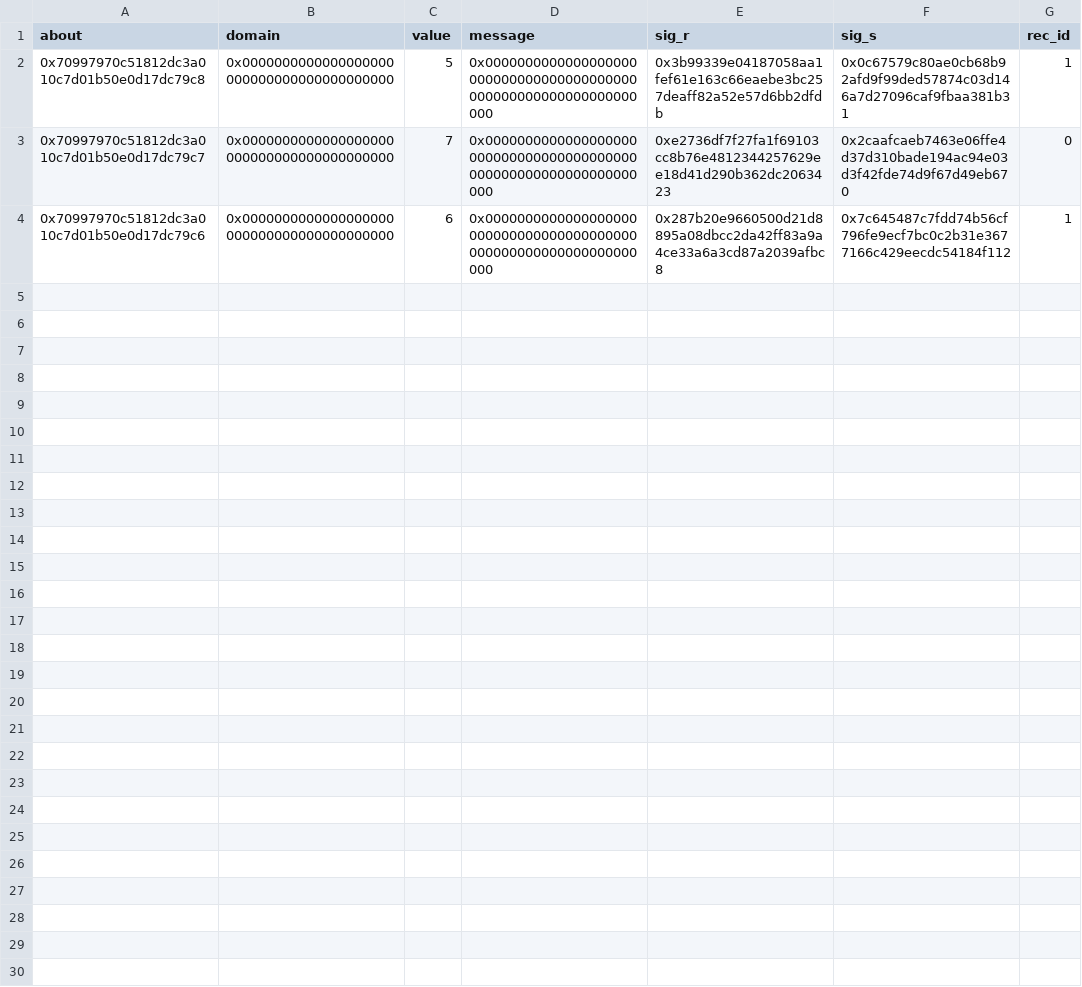
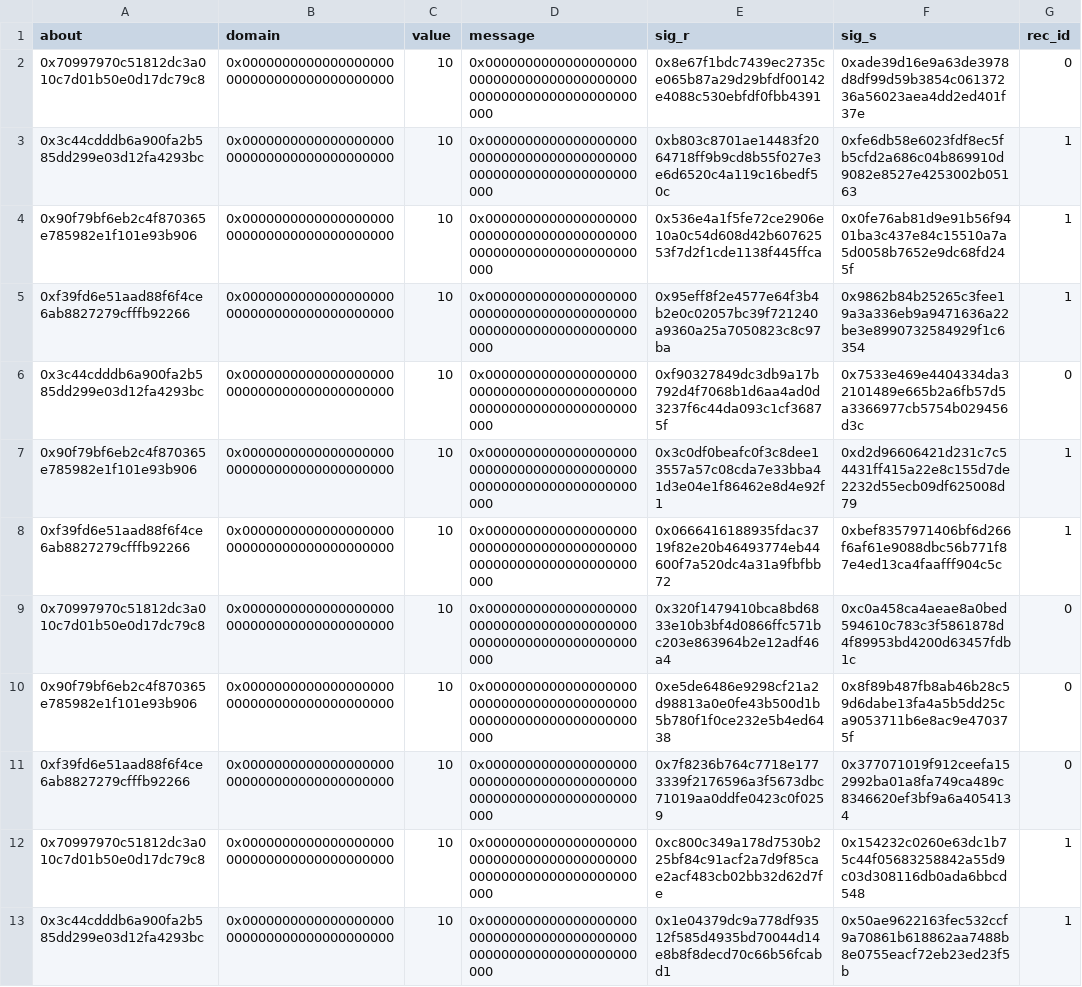
Before and after one commit to privacy-scaling-explorations/zk-eigentrust, a CSV file: eigentrust-cli/assets/attestations.csv, drawn as a sheet.

Commit message:
complete set of attestations

```diff
--- a/eigentrust-cli/assets/attestations.csv
+++ b/eigentrust-cli/assets/attestations.csv
@@ -1,4 +1,13 @@
 about,domain,value,message,sig_r,sig_s,rec_id
-0x70997970c51812dc3a010c7d01b50e0d17dc79c8,0x0000000000000000000000000000000000000000,5,0x0000000000000000000000000000000000000000000000000000000000000000,0x3b99339e04187058aa1fef61e163c66eaebe3bc257deaff82a52e57d6bb2dfdb,0x0c67579c80ae0cb68b92afd9f99ded57874c03d146a7d27096caf9fbaa381b31,1
-0x70997970c51812dc3a010c7d01b50e0d17dc79c7,0x0000000000000000000000000000000000000000,7,0x0000000000000000000000000000000000000000000000000000000000000000,0xe2736df7f27fa1f69103cc8b76e4812344257629ee18d41d290b362dc2063423,0x2caafcaeb7463e06ffe4d37d310bade194ac94e03d3f42fde74d9f67d49eb670,0
-0x70997970c51812dc3a010c7d01b50e0d17dc79c6,0x0000000000000000000000000000000000000000,6,0x0000000000000000000000000000000000000000000000000000000000000000,0x287b20e9660500d21d8895a08dbcc2da42ff83a9a4ce33a6a3cd87a2039afbc8,0x7c645487c7fdd74b56cf796fe9ecf7bc0c2b31e3677166c429eecdc54184f112,1
+0x70997970c51812dc3a010c7d01b50e0d17dc79c8,0x0000000000000000000000000000000000000000,10,0x0000000000000000000000000000000000000000000000000000000000000000,0x8e67f1bdc7439ec2735ce065b87a29d29bfdf00142e4088c530ebfdf0fbb4391,0xade39d16e9a63de3978d8df99d59b3854c06137236a56023aea4dd2ed401f37e,0
+0x3c44cdddb6a900fa2b585dd299e03d12fa4293bc,0x0000000000000000000000000000000000000000,10,0x0000000000000000000000000000000000000000000000000000000000000000,0xb803c8701ae14483f2064718ff9b9cd8b55f027e3e6d6520c4a119c16bedf50c,0xfe6db58e6023fdf8ec5fb5cfd2a686c04b869910d9082e8527e4253002b05163,1
+0x90f79bf6eb2c4f870365e785982e1f101e93b906,0x0000000000000000000000000000000000000000,10,0x0000000000000000000000000000000000000000000000000000000000000000,0x536e4a1f5fe72ce2906e10a0c54d608d42b60762553f7d2f1cde1138f445ffca,0x0fe76ab81d9e91b56f9401ba3c437e84c15510a7a5d0058b7652e9dc68fd245f,1
+0xf39fd6e51aad88f6f4ce6ab8827279cfffb92266,0x0000000000000000000000000000000000000000,10,0x0000000000000000000000000000000000000000000000000000000000000000,0x95eff8f2e4577e64f3b4b2e0c02057bc39f721240a9360a25a7050823c8c97ba,0x9862b84b25265c3fee19a3a336eb9a9471636a22be3e8990732584929f1c6354,1
+0x3c44cdddb6a900fa2b585dd299e03d12fa4293bc,0x0000000000000000000000000000000000000000,10,0x0000000000000000000000000000000000000000000000000000000000000000,0xf90327849dc3db9a17b792d4f7068b1d6aa4ad0d3237f6c44da093c1cf36875f,0x7533e469e4404334da32101489e665b2a6fb57d5a3366977cb5754b029456d3c,0
+0x90f79bf6eb2c4f870365e785982e1f101e93b906,0x0000000000000000000000000000000000000000,10,0x0000000000000000000000000000000000000000000000000000000000000000,0x3c0df0beafc0f3c8dee13557a57c08cda7e33bba41d3e04e1f86462e8d4e92f1,0xd2d96606421d231c7c54431ff415a22e8c155d7de2232d55ecb09df625008d79,1
+0xf39fd6e51aad88f6f4ce6ab8827279cfffb92266,0x0000000000000000000000000000000000000000,10,0x0000000000000000000000000000000000000000000000000000000000000000,0x0666416188935fdac3719f82e20b46493774eb44600f7a520dc4a31a9fbfbb72,0xbef8357971406bf6d266f6af61e9088dbc56b771f87e4ed13ca4faafff904c5c,1
+0x70997970c51812dc3a010c7d01b50e0d17dc79c8,0x0000000000000000000000000000000000000000,10,0x0000000000000000000000000000000000000000000000000000000000000000,0x320f1479410bca8bd6833e10b3bf4d0866ffc571bc203e863964b2e12adf46a4,0xc0a458ca4aeae8a0bed594610c783c3f5861878d4f89953bd4200d63457fdb1c,0
+0x90f79bf6eb2c4f870365e785982e1f101e93b906,0x0000000000000000000000000000000000000000,10,0x0000000000000000000000000000000000000000000000000000000000000000,0xe5de6486e9298cf21a2d98813a0e0fe43b500d1b5b780f1f0ce232e5b4ed6438,0x8f89b487fb8ab46b28c59d6dabe13fa4a5b5dd25ca9053711b6e8ac9e470375f,0
+0xf39fd6e51aad88f6f4ce6ab8827279cfffb92266,0x0000000000000000000000000000000000000000,10,0x0000000000000000000000000000000000000000000000000000000000000000,0x7f8236b764c7718e1773339f2176596a3f5673dbc71019aa0ddfe0423c0f0259,0x377071019f912ceefa152992ba01a8fa749ca489c8346620ef3bf9a6a4054134,0
+0x70997970c51812dc3a010c7d01b50e0d17dc79c8,0x0000000000000000000000000000000000000000,10,0x0000000000000000000000000000000000000000000000000000000000000000,0xc800c349a178d7530b225bf84c91acf2a7d9f85cae2acf483cb02bb32d62d7fe,0x154232c0260e63dc1b75c44f05683258842a55d9c03d308116db0ada6bbcd548,1
+0x3c44cdddb6a900fa2b585dd299e03d12fa4293bc,0x0000000000000000000000000000000000000000,10,0x0000000000000000000000000000000000000000000000000000000000000000,0x1e04379dc9a778df93512f585d4935bd70044d14e8b8f8decd70c66b56fcabd1,0x50ae9622163fec532ccf9a70861b618862aa7488b8e0755eacf72eb23ed23f5b,1
```
